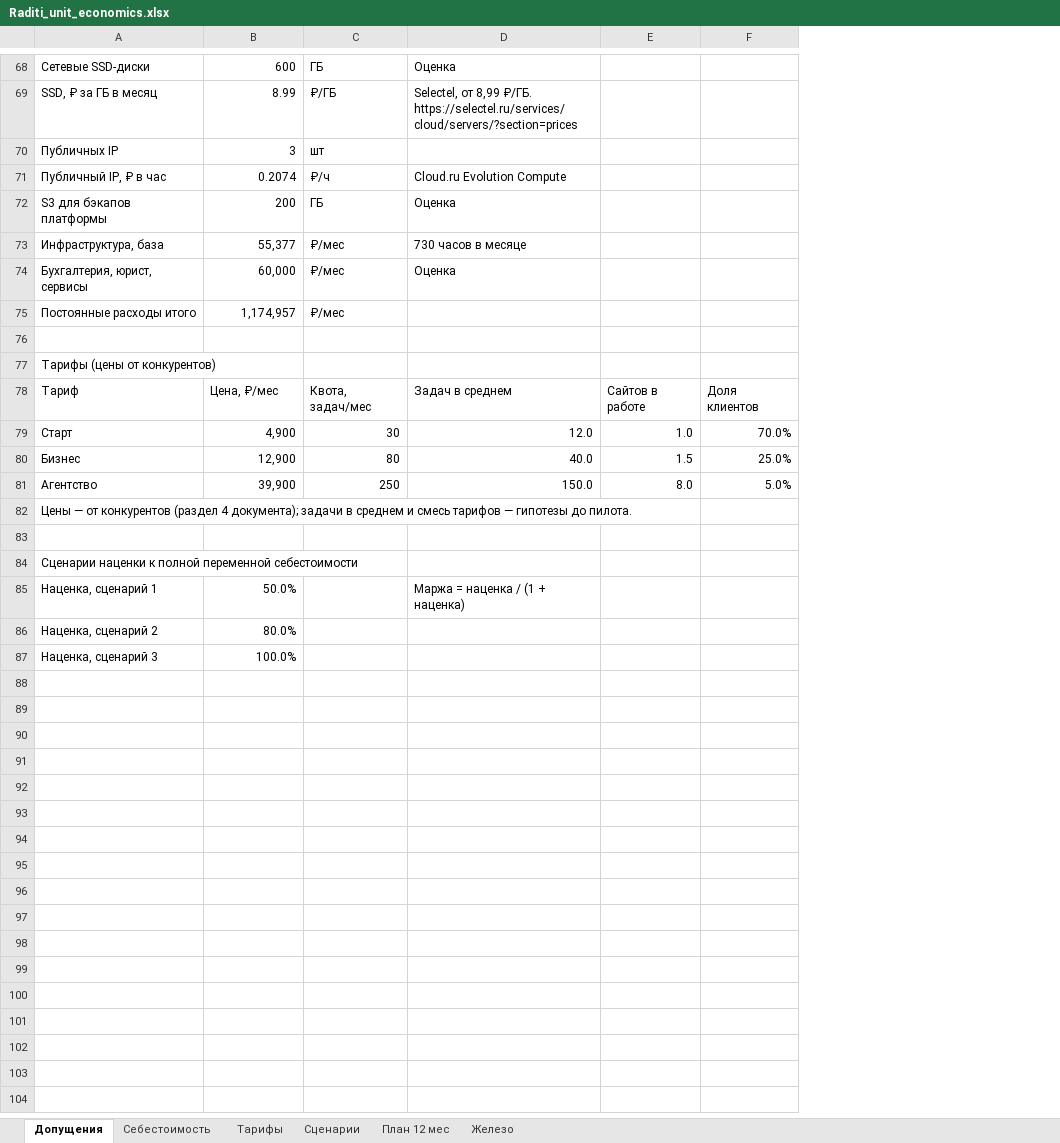
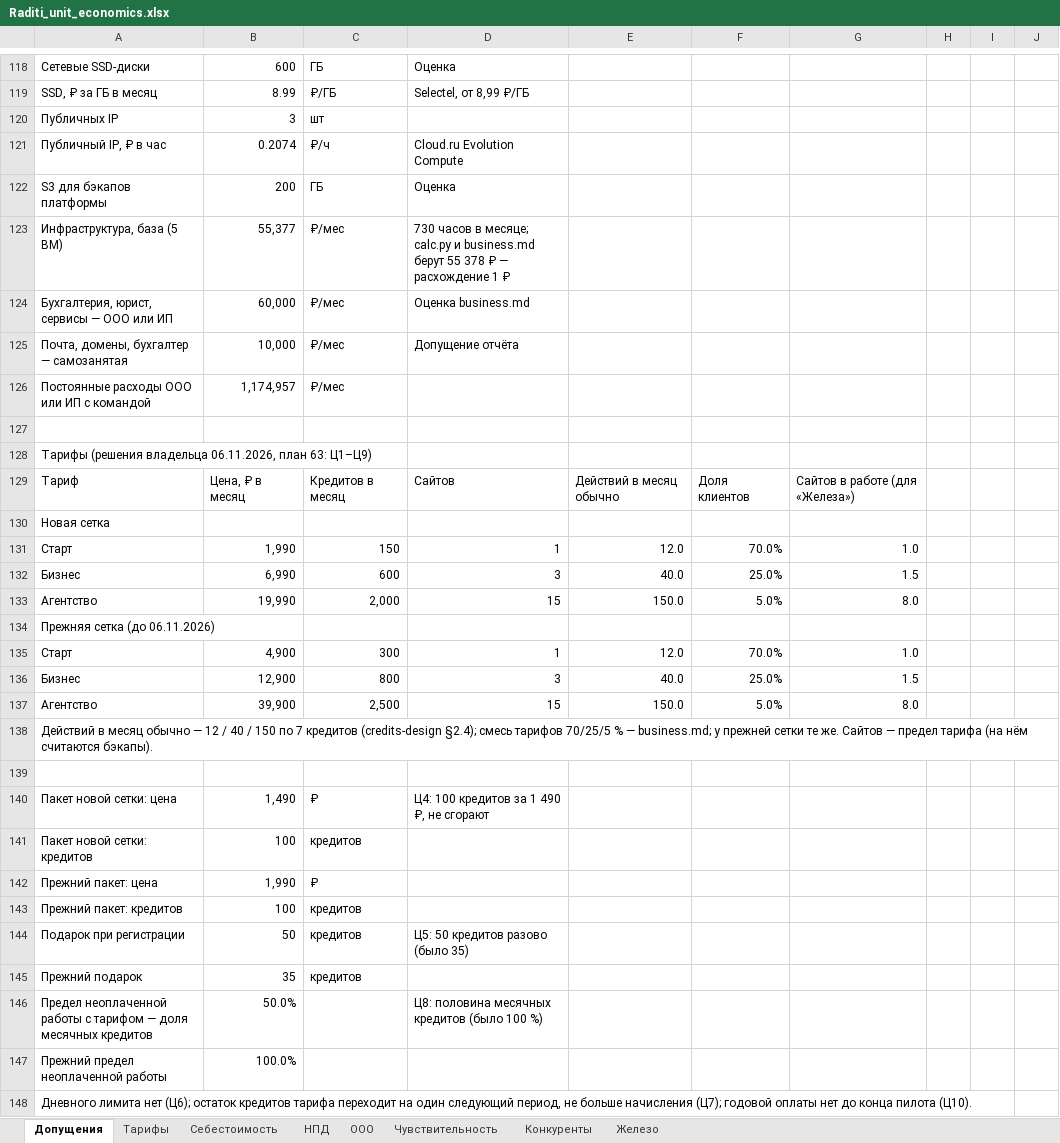
Before and after one commit to AnyNoteInc/Raditi, an Excel workbook: docs/model/Raditi_unit_economics.xlsx, sheet Допущения, drawn as a sheet; only a part is shown, gaps mark what is left out; values as stored, in another font and other column widths than the file's, no cell formats; removed rows and columns are numbered as before the commit, all else as after; the diff covers the shown part only; the diff names each change by its address in the sheet, - before the commit and + after, or states it on an @@ line.

```diff
--- a/docs/model/Raditi_unit_economics.xlsx (sheet Допущения)
+++ b/docs/model/Raditi_unit_economics.xlsx (sheet Допущения)
-sheet tab: Сценарии
+sheet tab: НПД
-sheet tab: План 12 мес
+sheet tab: ООО
+sheet tab: Чувствительность
+sheet tab: Конкуренты
@@ sheet tab order changed: Допущения | Тарифы | Себестоимость | НПД | ООО | Чувствительность | Конкуренты | Железо @@
-column D, rows 68-81: Оценка | Selectel, от 8,99 ₽/ГБ. https://selectel.ru/services/cloud/servers/?section=prices |  | Cloud.ru Evolution Compute | Оценка | 730 часов в месяце | Оценка |  |  |  | Задач в среднем | 12.0 | 40.0 | 150.0; row 85: Маржа = наценка / (1 + наценка)
-column E, rows 78-81: Сайтов в работе | 1.0 | 1.5 | 8.0
+column D, rows 118-124: Оценка | Selectel, от 8,99 ₽/ГБ |  | Cloud.ru Evolution Compute | Оценка | 730 часов в месяце; calc.py и business.md берут 55 378 ₽ — расхождение 1 ₽ | Оценка business.md; row 129: Сайтов; rows 135-137: 1 | 3 | 15; row 146: Ц8: половина месячных кредитов (было 100 %)
+column E, row 129: Действий в месяц обычно; rows 135-137: 12.0 | 40.0 | 150.0
+column G, row 129: Сайтов в работе (для «Железа»); rows 135-137: 1.0 | 1.5 | 8.0
+column H, empty
+column I, empty
+column J, empty
-A123: Инфраструктура, база
+A123: Инфраструктура, база (5 ВМ)
-A124: Бухгалтерия, юрист, сервисы
+A124: Бухгалтерия, юрист, сервисы — ООО или ИП
+row 125: Почта, домены, бухгалтер — самозанятая | 10,000 | ₽/мес | Допущение отчёта
-A126: Постоянные расходы итого
+A126: Постоянные расходы ООО или ИП с командой
-A128: Тарифы (цены от конкурентов)
+A128: Тарифы (решения владельца 06.11.2026, план 63: Ц1–Ц9)
-B129: Цена, ₽/мес
+B129: Цена, ₽ в месяц
-C129: Квота, задач/мес
+C129: Кредитов в месяц
+row 130: Новая сетка
+row 131: Старт | 1,990 | 150 | 1 | 12.0 | 70.0% | 1.0
+row 132: Бизнес | 6,990 | 600 | 3 | 40.0 | 25.0% | 1.5
+row 133: Агентство | 19,990 | 2,000 | 15 | 150.0 | 5.0% | 8.0
+row 134: Прежняя сетка (до 06.11.2026)
-C135: 30
+C135: 300
-C136: 80
+C136: 800
-C137: 250
+C137: 2,500
-A138: Цены — от конкурентов (раздел 4 документа); задачи в среднем и смесь тарифов — гипотезы до пилота.
+A138: Действий в месяц обычно — 12 / 40 / 150 по 7 кредитов (credits-design §2.4); смесь тарифов 70/25/5 % — business.md; у прежней сетки те же. Сайтов — предел тарифа (на нём считаются бэкапы).
-row 84: Сценарии наценки к полной переменной себестоимости
+row 140: Пакет новой сетки: цена | 1,490 | ₽ | Ц4: 100 кредитов за 1 490 ₽, не сгорают
+row 141: Пакет новой сетки: кредитов | 100 | кредитов
+row 142: Прежний пакет: цена | 1,990 | ₽
+row 143: Прежний пакет: кредитов | 100 | кредитов
+row 144: Подарок при регистрации | 50 | кредитов | Ц5: 50 кредитов разово (было 35)
+row 145: Прежний подарок | 35 | кредитов
-A146: Наценка, сценарий 1
+A146: Предел неоплаченной работы с тарифом — доля месячных кредитов
-row 86: Наценка, сценарий 2 | 80.0%
-A147: Наценка, сценарий 3
+A147: Прежний предел неоплаченной работы
+row 148: Дневного лимита нет (Ц6); остаток кредитов тарифа переходит на один следующий период, не больше начисления (Ц7); годовой оплаты нет до конца пилота (Ц10).
```
Also changed, not shown: 78 added rows, 28 removed rows, 2 moved rows, 11 edited cells and merged cells elsewhere in this sheet, sheet Себестоимость, sheet ООО, sheet Тарифы, sheet НПД, sheet Железо, cell formats, formulas that keep their value, 2 other files.
